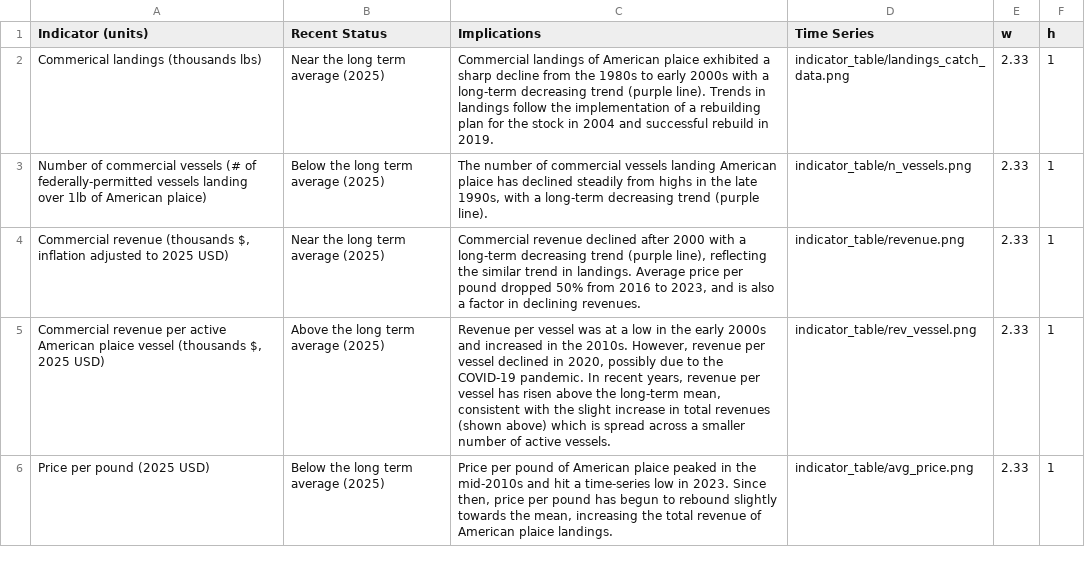
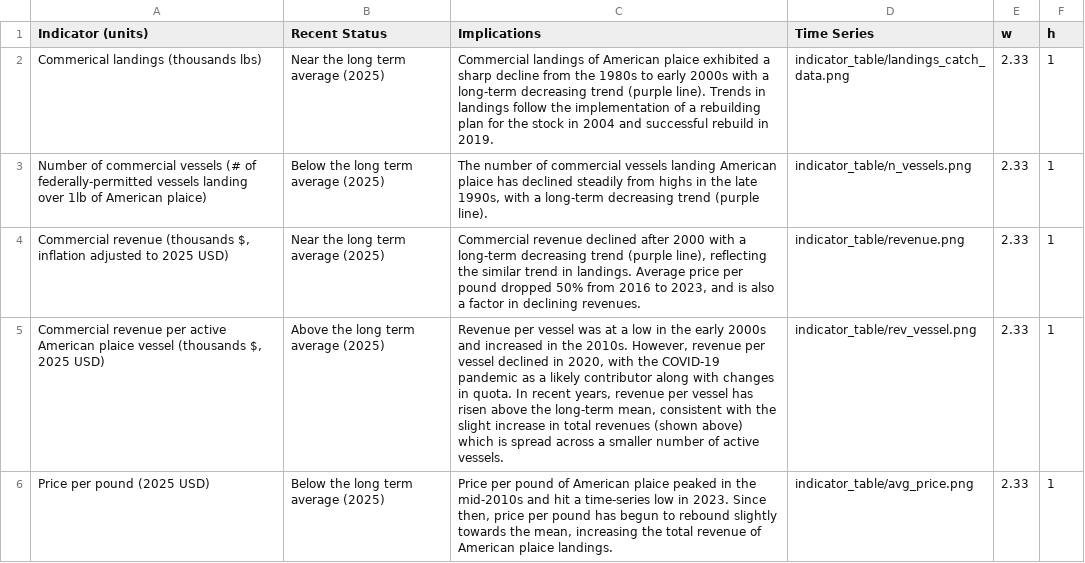
Before and after one commit to NEFSC/READ-EDAB-plaiceESP2026, a CSV file: 06_docs/table_template.csv, drawn as a sheet.

```diff
--- a/06_docs/table_template.csv
+++ b/06_docs/table_template.csv
@@ -4,3 +4,3 @@ Number of commercial vessels (# of federally-permitted vessels landing over 1lb
 "Commercial revenue (thousands $, inflation adjusted to 2025 USD)",Near the long term average (2025),"Commercial revenue declined after 2000 with a long-term decreasing trend (purple line), reflecting the similar trend in landings. Average price per pound dropped 50% from 2016 to 2023, and is also a factor in declining revenues. ",indicator_table/revenue.png,2.33,1
-"Commercial revenue per active American plaice vessel (thousands $, 2025 USD)",Above the long term average (2025),"Revenue per vessel was at a low in the early 2000s and increased in the 2010s. However, revenue per vessel declined in 2020, possibly due to the COVID-19 pandemic. In recent years, revenue per vessel has risen above the long-term mean, consistent with the slight increase in total revenues (shown above) which is spread across a smaller number of active vessels. ",indicator_table/rev_vessel.png,2.33,1
+"Commercial revenue per active American plaice vessel (thousands $, 2025 USD)",Above the long term average (2025),"Revenue per vessel was at a low in the early 2000s and increased in the 2010s. However, revenue per vessel declined in 2020, with  the COVID-19 pandemic as a likely contributor along with changes in quota. In recent years, revenue per vessel has risen above the long-term mean, consistent with the slight increase in total revenues (shown above) which is spread across a smaller number of active vessels. ",indicator_table/rev_vessel.png,2.33,1
 Price per pound (2025 USD),Below the long term average (2025),"Price per pound of American plaice peaked in the mid-2010s and hit a time-series low in 2023.  Since then, price per pound has begun to rebound slightly towards the mean, increasing the total revenue of American plaice landings. ",indicator_table/avg_price.png,2.33,1
```
Also changed, not shown: 7 other files.
